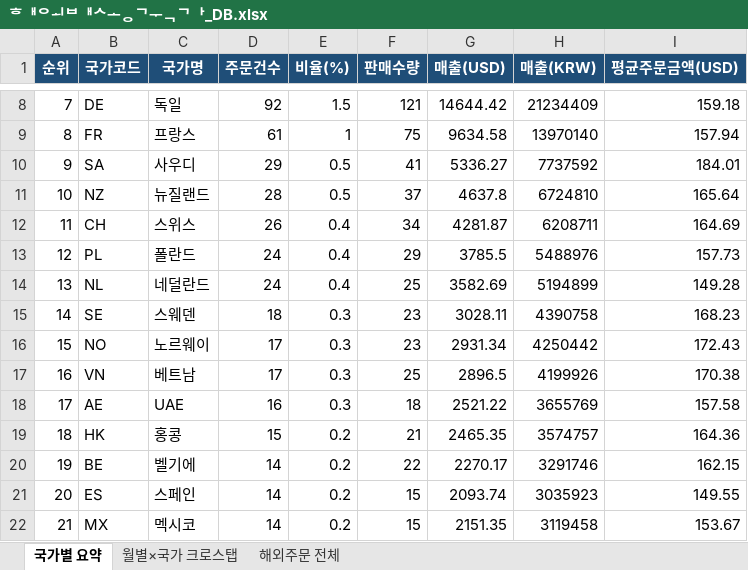
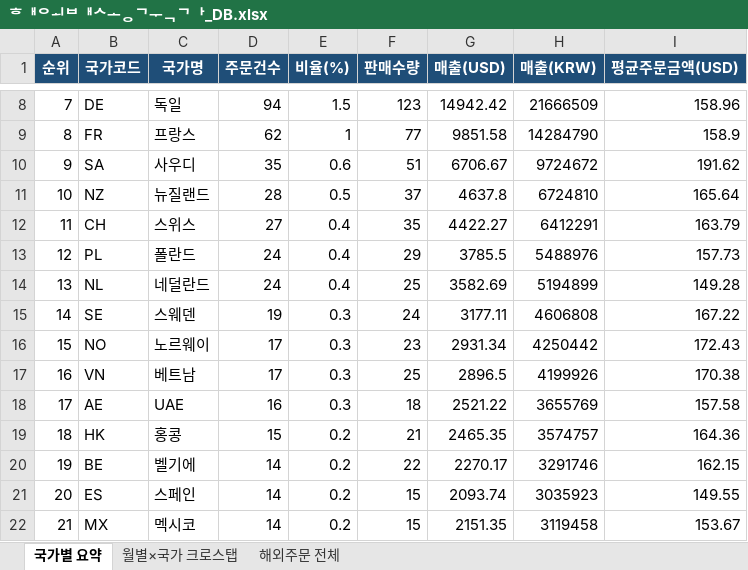
Before and after one commit to awakebydamonlee-create/sales-dashboard, an Excel workbook: 해외배송국가_DB.xlsx, sheet 국가별 요약, drawn as a sheet; only a part is shown, gaps mark what is left out; values as stored, in another font and other column widths than the file's, no borders; the diff covers the shown part only; the diff names each change by its address in the sheet, - before the commit and + after, or states it on an @@ line.

```diff
--- a/해외배송국가_DB.xlsx (sheet 국가별 요약)
+++ b/해외배송국가_DB.xlsx (sheet 국가별 요약)
-D8 (주문건수): 92
+D8 (주문건수): 94
-F8 (판매수량): 121
+F8 (판매수량): 123
-G8 (매출(USD)): 14644.42
+G8 (매출(USD)): 14942.42
-H8 (매출(KRW)): 21234409
+H8 (매출(KRW)): 21666509
-I8 (평균주문금액(USD)): 159.18
+I8 (평균주문금액(USD)): 158.96
-D9 (주문건수): 61
+D9 (주문건수): 62
-F9 (판매수량): 75
+F9 (판매수량): 77
-G9 (매출(USD)): 9634.58
+G9 (매출(USD)): 9851.58
-H9 (매출(KRW)): 13970140
+H9 (매출(KRW)): 14284790
-I9 (평균주문금액(USD)): 157.94
+I9 (평균주문금액(USD)): 158.9
-D10 (주문건수): 29
+D10 (주문건수): 35
-E10 (비율(%)): 0.5
+E10 (비율(%)): 0.6
-F10 (판매수량): 41
+F10 (판매수량): 51
-G10 (매출(USD)): 5336.27
+G10 (매출(USD)): 6706.67
-H10 (매출(KRW)): 7737592
+H10 (매출(KRW)): 9724672
-I10 (평균주문금액(USD)): 184.01
+I10 (평균주문금액(USD)): 191.62
-D12 (주문건수): 26
+D12 (주문건수): 27
-F12 (판매수량): 34
+F12 (판매수량): 35
-G12 (매출(USD)): 4281.87
+G12 (매출(USD)): 4422.27
-H12 (매출(KRW)): 6208711
+H12 (매출(KRW)): 6412291
-I12 (평균주문금액(USD)): 164.69
+I12 (평균주문금액(USD)): 163.79
-D15 (주문건수): 18
+D15 (주문건수): 19
-F15 (판매수량): 23
+F15 (판매수량): 24
-G15 (매출(USD)): 3028.11
+G15 (매출(USD)): 3177.11
-H15 (매출(KRW)): 4390758
+H15 (매출(KRW)): 4606808
-I15 (평균주문금액(USD)): 168.23
+I15 (평균주문금액(USD)): 167.22
```
Also changed, not shown: 51 edited cells elsewhere in this sheet, sheet 해외주문 전체, sheet 월별×국가 크로스탭, 7 other files.
